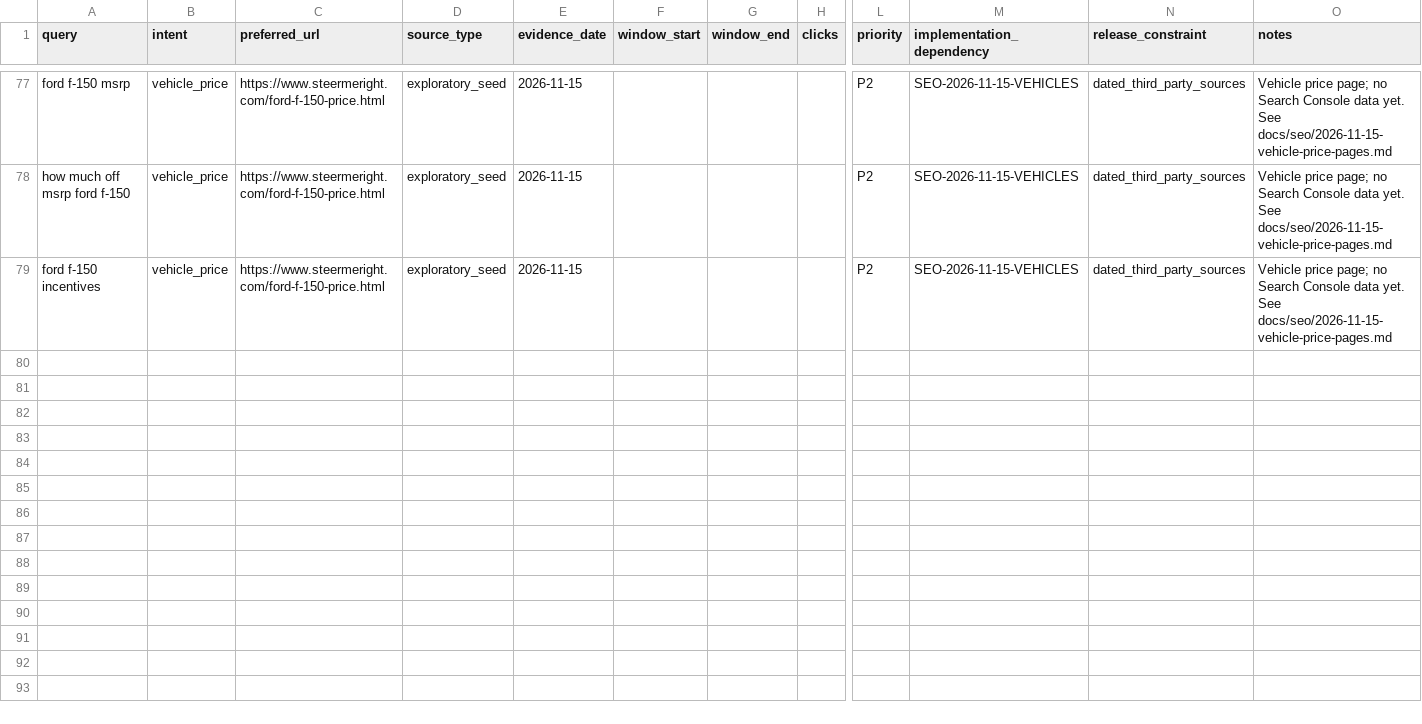
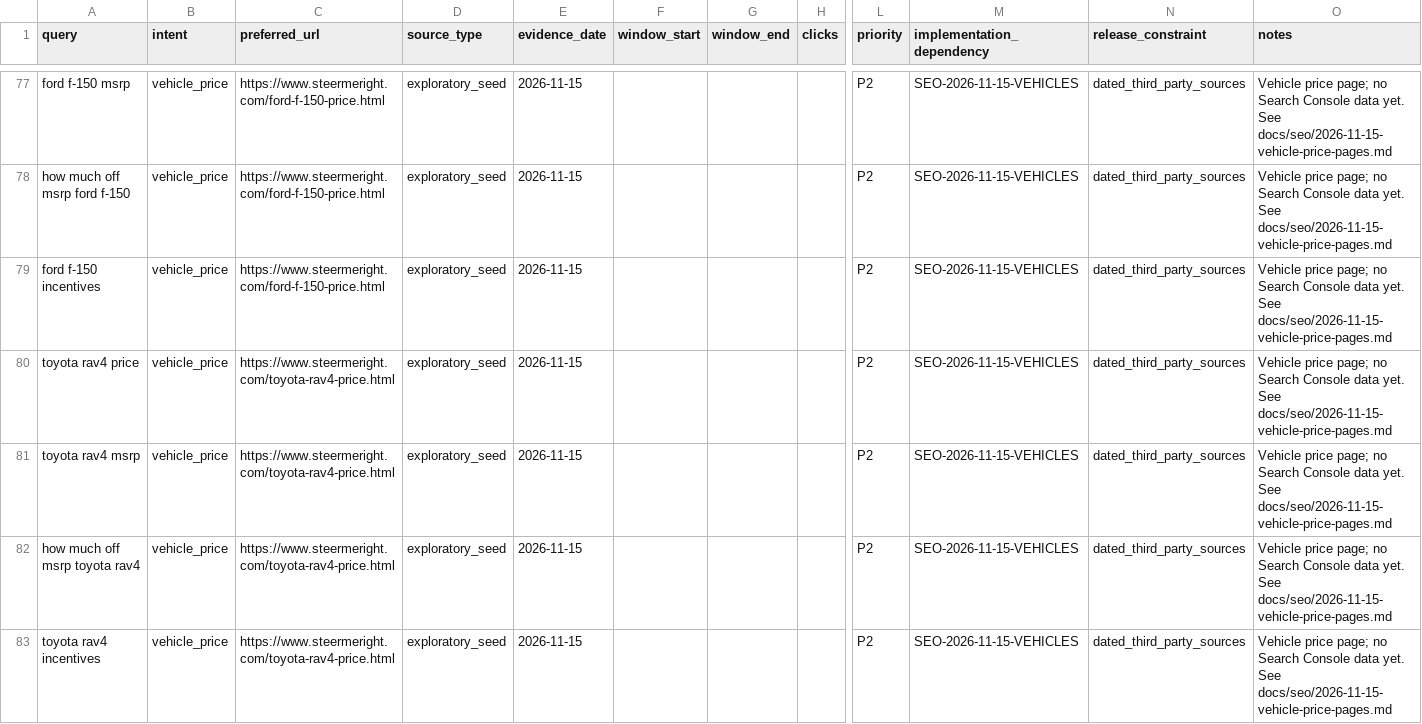
Before and after one commit to m1jenkins/Barton, a CSV file: docs/seo-execution/query-map.csv, drawn as a sheet; only a part is shown, gaps mark what is left out; rows hold the shown columns only; the diff names each change by its address in the sheet, - before the commit and + after, or states it on an @@ line.

```diff
--- a/docs/seo-execution/query-map.csv
+++ b/docs/seo-execution/query-map.csv
+row 80: toyota rav4 price | vehicle_price | https://www.steermeright.com/toyota-rav4-price.html | exploratory_seed | 2026-11-15 |  |  |  | P2 | SEO-2026-11-15-VEHICLES | dated_third_party_sources | Vehicle price page; no Search Console data yet. See docs/seo/2026-11-15-vehicle-price-pages.md
+row 81: toyota rav4 msrp | vehicle_price | https://www.steermeright.com/toyota-rav4-price.html | exploratory_seed | 2026-11-15 |  |  |  | P2 | SEO-2026-11-15-VEHICLES | dated_third_party_sources | Vehicle price page; no Search Console data yet. See docs/seo/2026-11-15-vehicle-price-pages.md
+row 82: how much off msrp toyota rav4 | vehicle_price | https://www.steermeright.com/toyota-rav4-price.html | exploratory_seed | 2026-11-15 |  |  |  | P2 | SEO-2026-11-15-VEHICLES | dated_third_party_sources | Vehicle price page; no Search Console data yet. See docs/seo/2026-11-15-vehicle-price-pages.md
+row 83: toyota rav4 incentives | vehicle_price | https://www.steermeright.com/toyota-rav4-price.html | exploratory_seed | 2026-11-15 |  |  |  | P2 | SEO-2026-11-15-VEHICLES | dated_third_party_sources | Vehicle price page; no Search Console data yet. See docs/seo/2026-11-15-vehicle-price-pages.md
```
Also changed, not shown: data/claims.csv, data/content-inventory.csv, 38 other files.
